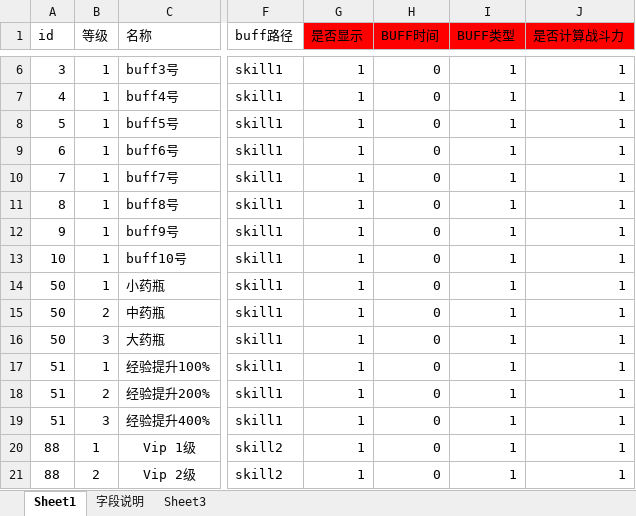
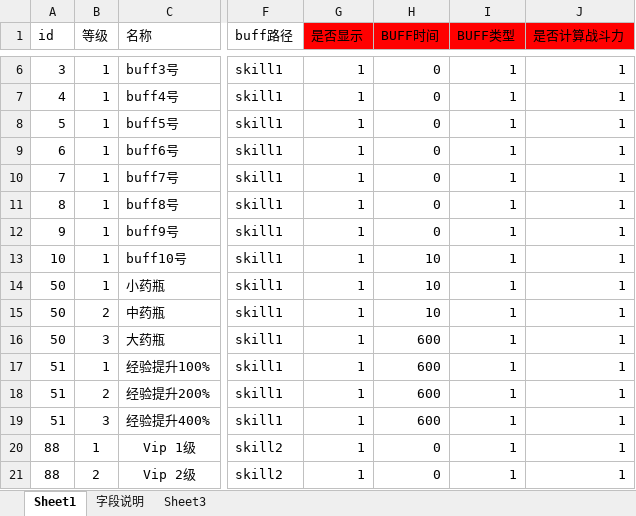
Before and after one commit to Klanly/BWM, an Excel workbook: doc/table/Buff表.xlsx, sheet Sheet1, drawn as a sheet; only a part is shown, gaps mark what is left out; values as stored, in another font and other column widths than the file's, no borders; conditional formats not drawn; the diff names each change by its address in the sheet, - before the commit and + after, or states it on an @@ line.

Commit message:
buf表时间

```diff
--- a/doc/table/Buff表.xlsx (sheet Sheet1)
+++ b/doc/table/Buff表.xlsx (sheet Sheet1)
-H13:H15 (BUFF时间): 0
+H13:H15 (BUFF时间): 10
-H16:H19 (BUFF时间): 0
+H16:H19 (BUFF时间): 600
```
